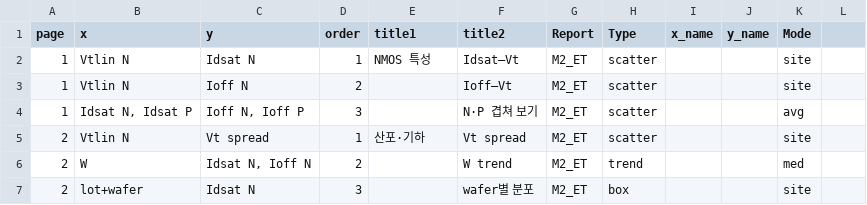
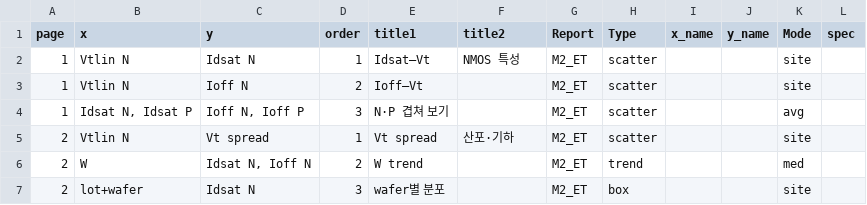
Before and after one commit to jiho7879-kim/et-report, a CSV file: sample_plot_template.csv, drawn as a sheet.

```diff
--- a/sample_plot_template.csv
+++ b/sample_plot_template.csv
@@ -1,7 +1,7 @@
-page,x,y,order,title1,title2,Report,Type,x_name,y_name,Mode
-1,Vtlin N,Idsat N,1,NMOS 특성,Idsat–Vt,M2_ET,scatter,,,site
-1,Vtlin N,Ioff N,2,,Ioff–Vt,M2_ET,scatter,,,site
-1,"Idsat N, Idsat P","Ioff N, Ioff P",3,,N·P 겹쳐 보기,M2_ET,scatter,,,avg
-2,Vtlin N,Vt spread,1,산포·기하,Vt spread,M2_ET,scatter,,,site
-2,W,"Idsat N, Ioff N",2,,W trend,M2_ET,trend,,,med
-2,lot+wafer,Idsat N,3,,wafer별 분포,M2_ET,box,,,site
+page,x,y,order,title1,title2,Report,Type,x_name,y_name,Mode,spec
+1,Vtlin N,Idsat N,1,Idsat–Vt,NMOS 특성,M2_ET,scatter,,,site,
+1,Vtlin N,Ioff N,2,Ioff–Vt,,M2_ET,scatter,,,site,
+1,"Idsat N, Idsat P","Ioff N, Ioff P",3,N·P 겹쳐 보기,,M2_ET,scatter,,,avg,
+2,Vtlin N,Vt spread,1,Vt spread,산포·기하,M2_ET,scatter,,,site,
+2,W,"Idsat N, Ioff N",2,W trend,,M2_ET,trend,,,med,
+2,lot+wafer,Idsat N,3,wafer별 분포,,M2_ET,box,,,site,
```
Also changed, not shown: sample_plot_template_설명.csv, sample_reformatter_설명.csv, 25 other files.
